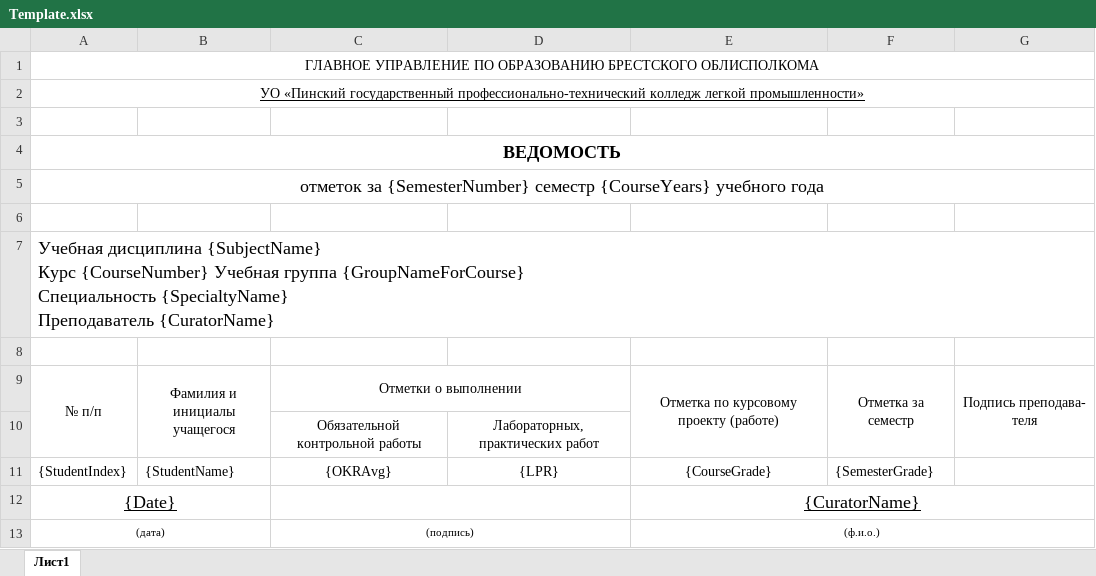
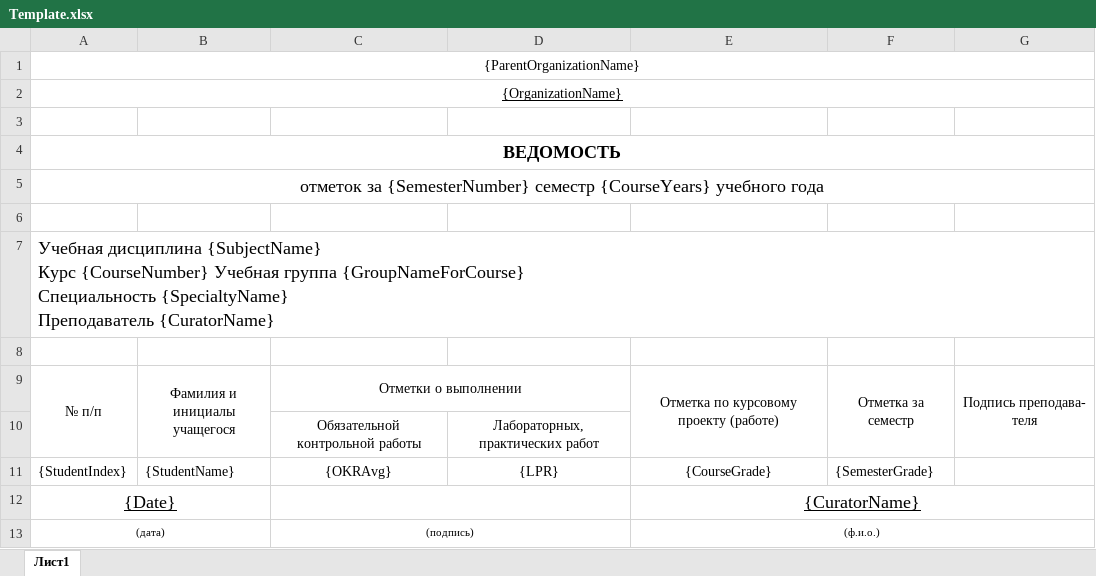
Before and after one commit to mkornevich/GradeReport, an Excel workbook: AppData/Reports/SemesterGradesSheet/Template.xlsx, sheet Лист1, drawn as a sheet; values as stored, in another font and other column widths than the file's, no borders; the diff names each change by its address in the sheet, - before the commit and + after, or states it on an @@ line.

Commit message:
add ParentOrganisationName and OrganisationName params, improve project model

```diff
--- a/AppData/Reports/SemesterGradesSheet/Template.xlsx (sheet Лист1)
+++ b/AppData/Reports/SemesterGradesSheet/Template.xlsx (sheet Лист1)
-A1: ГЛАВНОЕ УПРАВЛЕНИЕ ПО ОБРАЗОВАНИЮ БРЕСТСКОГО ОБЛИСПОЛКОМА
+A1: {ParentOrganizationName}
-A2: УО «Пинский государственный профессионально-технический колледж легкой промышленности»
+A2: {OrganizationName}
```
Also changed, not shown: AppData/report.xlsx, 23 other files.
